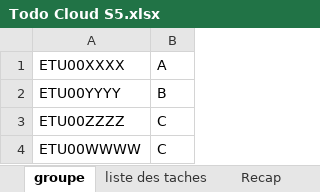
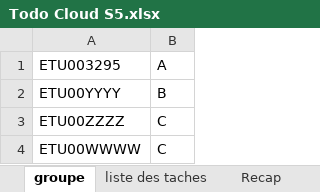
Before and after one commit to icecoldfinishing/PrestaShop, an Excel workbook: Todo Cloud S5.xlsx, sheet groupe, drawn as a sheet; values as stored, in another font and other column widths than the file's, no borders; the diff names each change by its address in the sheet, - before the commit and + after, or states it on an @@ line.

```diff
--- a/Todo Cloud S5.xlsx (sheet groupe)
+++ b/Todo Cloud S5.xlsx (sheet groupe)
-A1: ETU00XXXX
+A1: ETU003295
```
Also changed, not shown: sheet liste des taches, sheet detail_avancement, sheet Recap, sheet avancement, formulas that keep their value.
